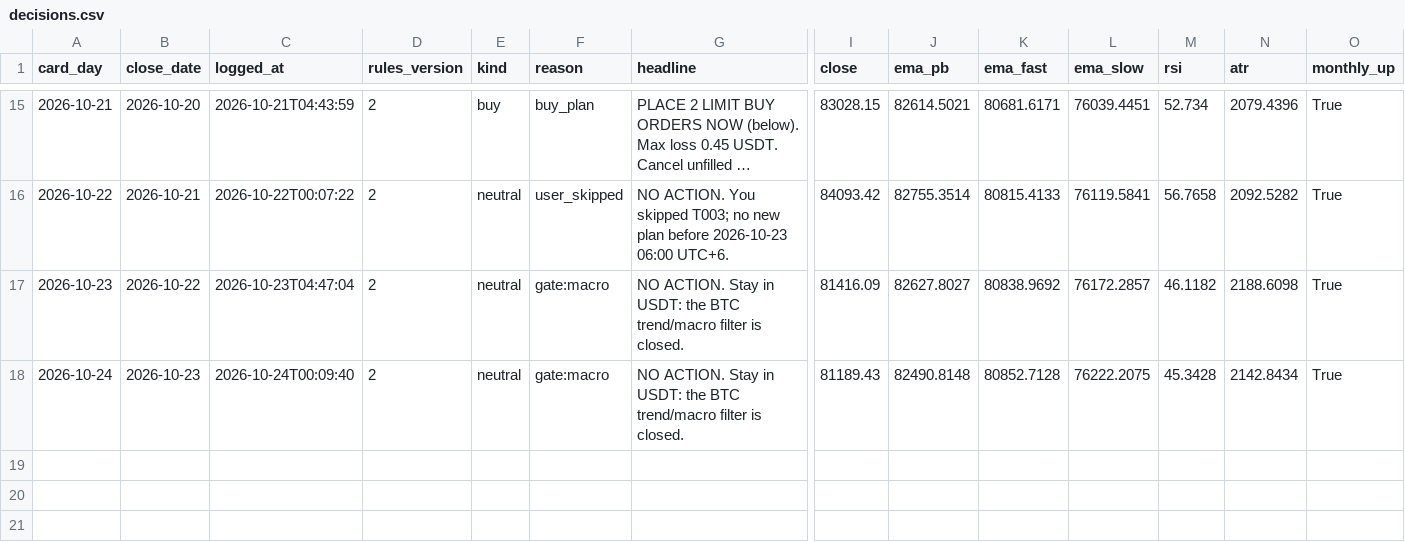
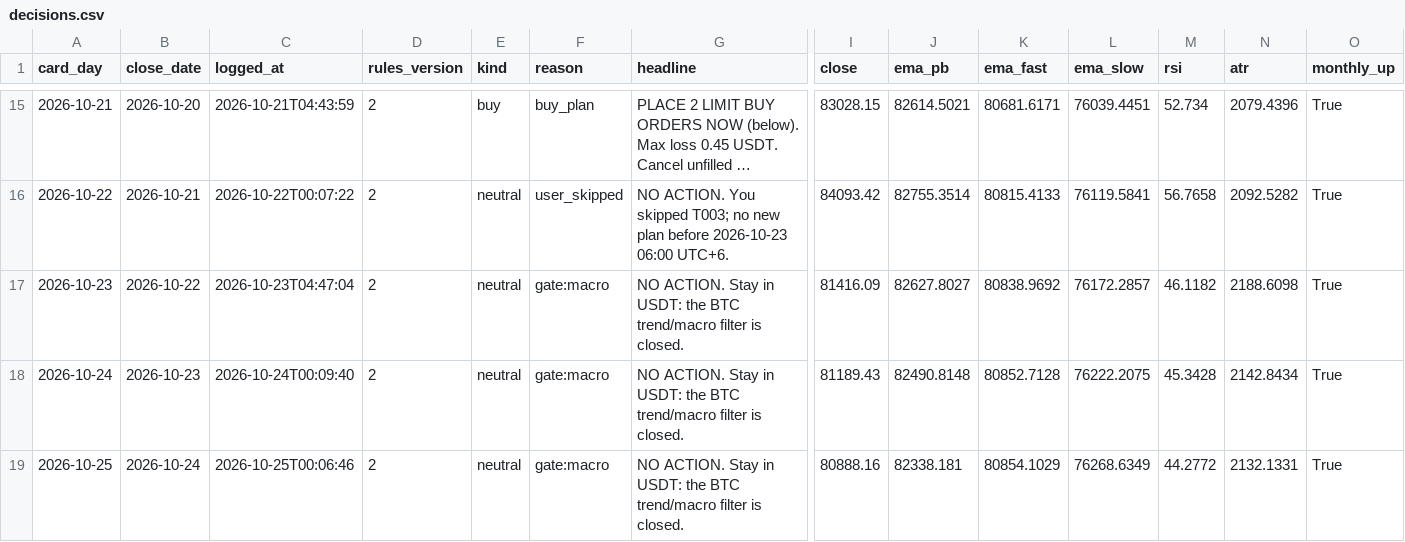
Before and after one commit to raiyan22/spot-trd, a CSV file: journal/decisions.csv, drawn as a sheet; only a part is shown, gaps mark what is left out; long unchanged cells end in …; rows hold the shown columns only; the diff names each change by its address in the sheet, - before the commit and + after, or states it on an @@ line.

Commit message:
journal update 2026-10-25 00:06 UTC

```diff
--- a/journal/decisions.csv
+++ b/journal/decisions.csv
+row 19: 2026-10-25 | 2026-10-24 | 2026-10-25T00:06:46 | 2 | neutral | gate:macro | NO ACTION. Stay in USDT: the BTC trend/macro filter is closed. | 80888.16 | 82338.181 | 80854.1029 | 76268.6349 | 44.2772 | 2132.1331 | True
```
